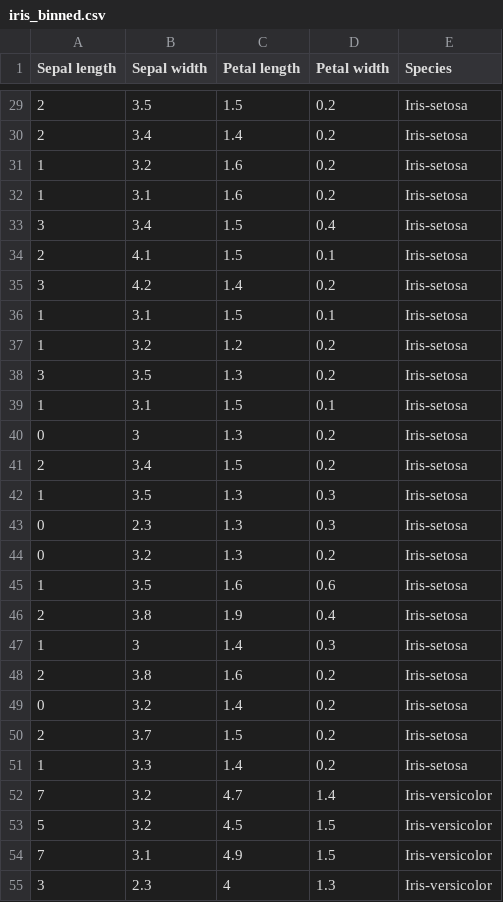
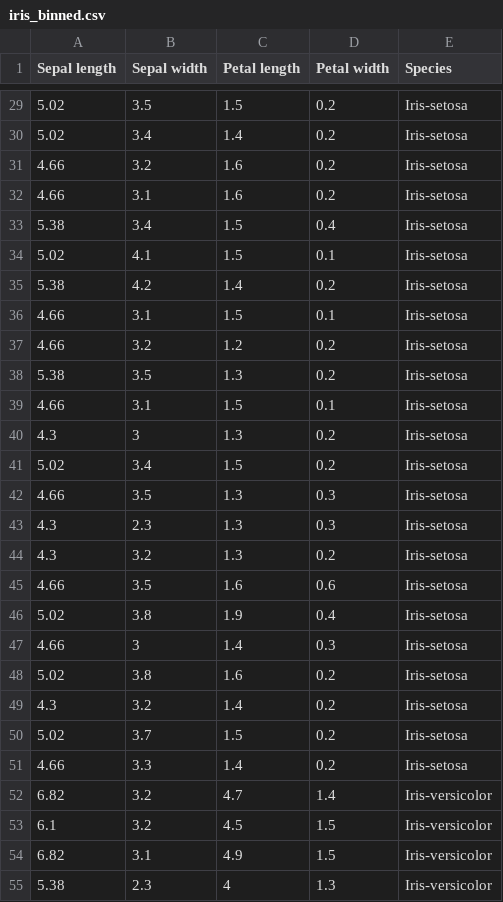
Before and after one commit to sjwhitworth/golearn, a CSV file: examples/datasets/iris_binned.csv, drawn as a sheet; only a part is shown, gaps mark what is left out; the diff covers the shown part only.

```diff
--- a/examples/datasets/iris_binned.csv
+++ b/examples/datasets/iris_binned.csv
@@ -29,27 +29,27 @@ Sepal length,Sepal width,Petal length,Petal width,Species
-2,3.5,1.5,0.2,Iris-setosa
-2,3.4,1.4,0.2,Iris-setosa
-1,3.2,1.6,0.2,Iris-setosa
-1,3.1,1.6,0.2,Iris-setosa
-3,3.4,1.5,0.4,Iris-setosa
-2,4.1,1.5,0.1,Iris-setosa
-3,4.2,1.4,0.2,Iris-setosa
-1,3.1,1.5,0.1,Iris-setosa
-1,3.2,1.2,0.2,Iris-setosa
-3,3.5,1.3,0.2,Iris-setosa
-1,3.1,1.5,0.1,Iris-setosa
-0,3,1.3,0.2,Iris-setosa
-2,3.4,1.5,0.2,Iris-setosa
-1,3.5,1.3,0.3,Iris-setosa
-0,2.3,1.3,0.3,Iris-setosa
-0,3.2,1.3,0.2,Iris-setosa
-1,3.5,1.6,0.6,Iris-setosa
-2,3.8,1.9,0.4,Iris-setosa
-1,3,1.4,0.3,Iris-setosa
-2,3.8,1.6,0.2,Iris-setosa
-0,3.2,1.4,0.2,Iris-setosa
-2,3.7,1.5,0.2,Iris-setosa
-1,3.3,1.4,0.2,Iris-setosa
-7,3.2,4.7,1.4,Iris-versicolor
-5,3.2,4.5,1.5,Iris-versicolor
-7,3.1,4.9,1.5,Iris-versicolor
-3,2.3,4,1.3,Iris-versicolor
+5.02,3.5,1.5,0.2,Iris-setosa
+5.02,3.4,1.4,0.2,Iris-setosa
+4.66,3.2,1.6,0.2,Iris-setosa
+4.66,3.1,1.6,0.2,Iris-setosa
+5.38,3.4,1.5,0.4,Iris-setosa
+5.02,4.1,1.5,0.1,Iris-setosa
+5.38,4.2,1.4,0.2,Iris-setosa
+4.66,3.1,1.5,0.1,Iris-setosa
+4.66,3.2,1.2,0.2,Iris-setosa
+5.38,3.5,1.3,0.2,Iris-setosa
+4.66,3.1,1.5,0.1,Iris-setosa
+4.3,3,1.3,0.2,Iris-setosa
+5.02,3.4,1.5,0.2,Iris-setosa
+4.66,3.5,1.3,0.3,Iris-setosa
+4.3,2.3,1.3,0.3,Iris-setosa
+4.3,3.2,1.3,0.2,Iris-setosa
+4.66,3.5,1.6,0.6,Iris-setosa
+5.02,3.8,1.9,0.4,Iris-setosa
+4.66,3,1.4,0.3,Iris-setosa
+5.02,3.8,1.6,0.2,Iris-setosa
+4.3,3.2,1.4,0.2,Iris-setosa
+5.02,3.7,1.5,0.2,Iris-setosa
+4.66,3.3,1.4,0.2,Iris-setosa
+6.82,3.2,4.7,1.4,Iris-versicolor
+6.1,3.2,4.5,1.5,Iris-versicolor
+6.82,3.1,4.9,1.5,Iris-versicolor
+5.38,2.3,4,1.3,Iris-versicolor
```
Also changed, not shown: 123 edited cells elsewhere in this file, 3 other files.
